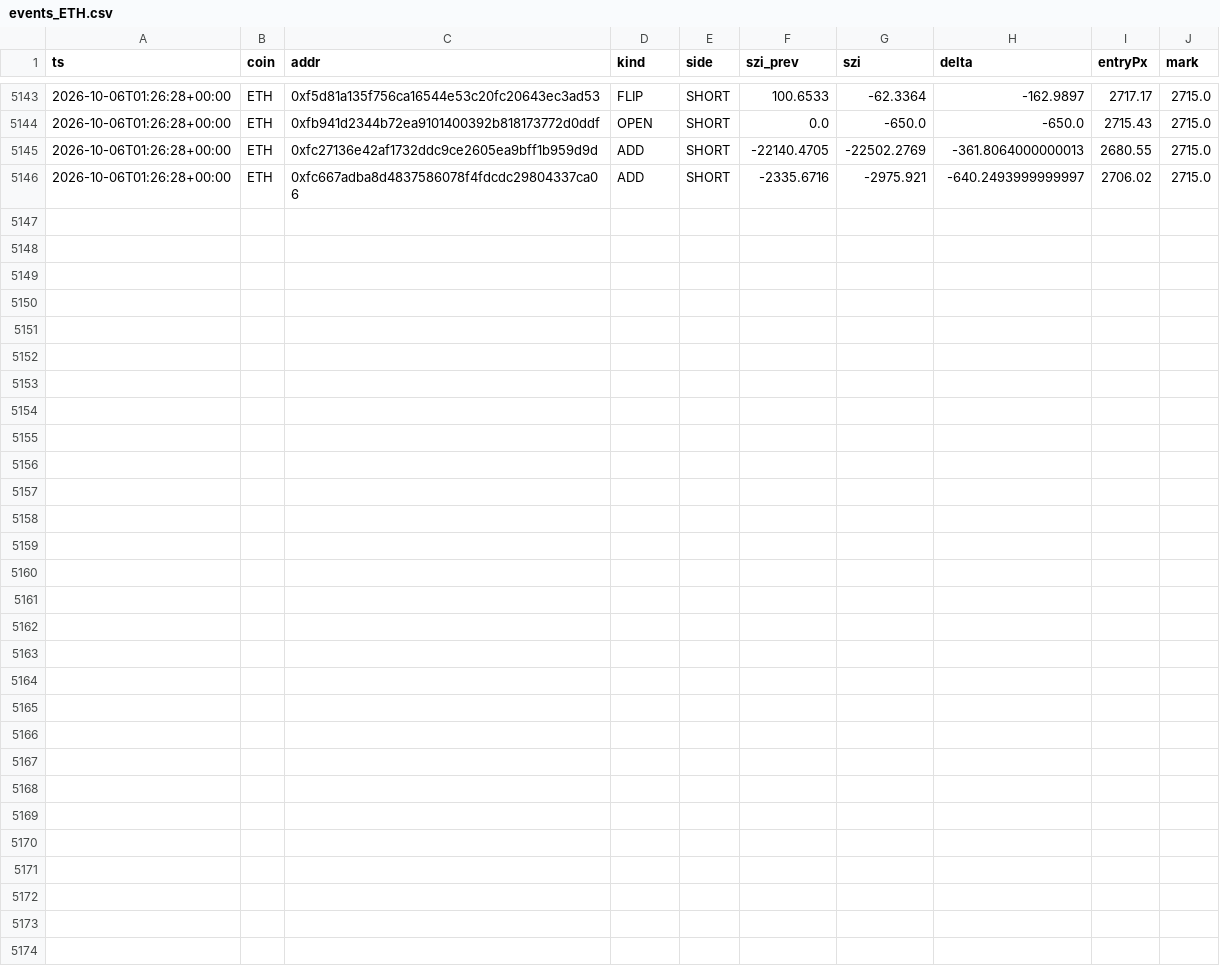
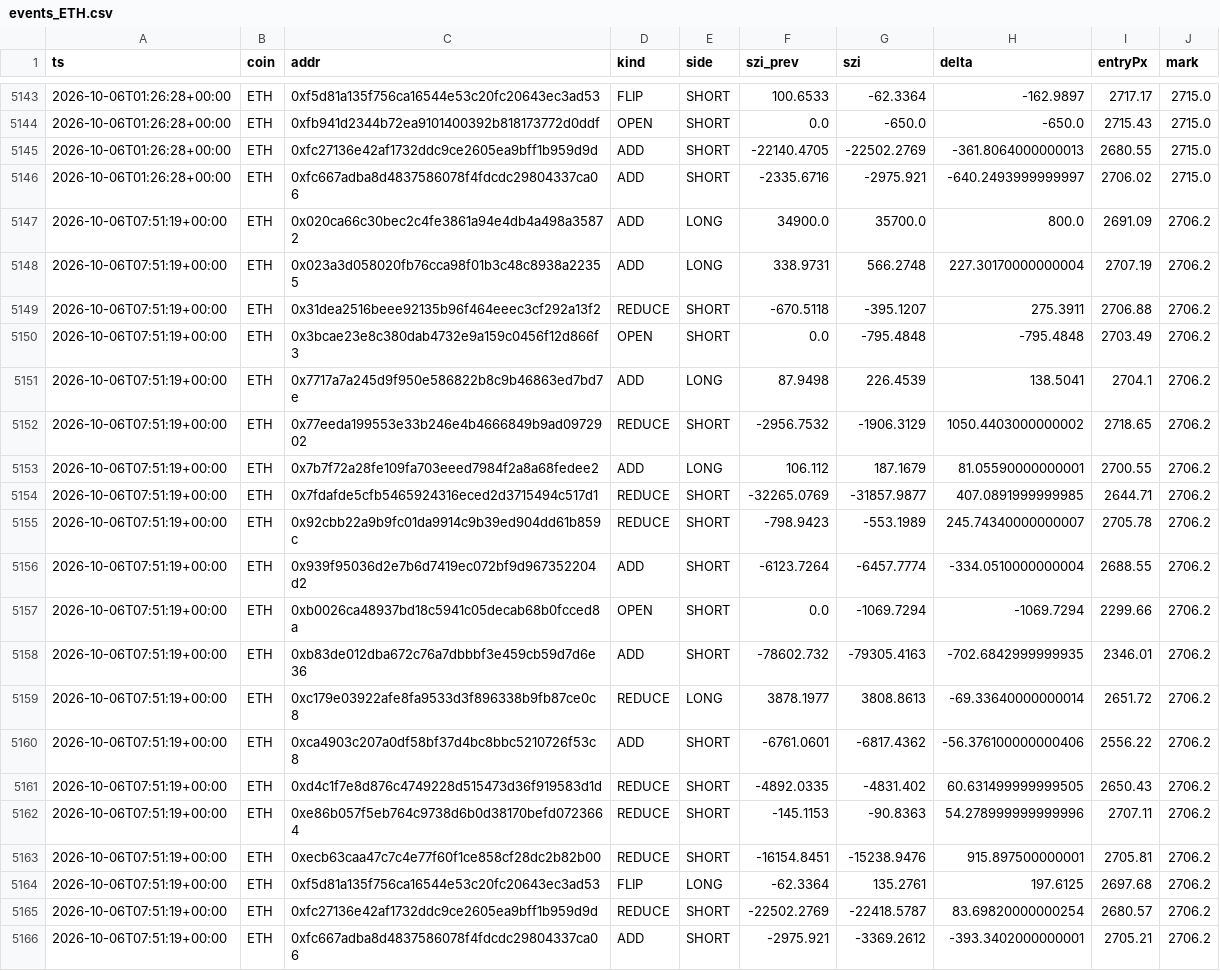
Before and after one commit to usa519831-tech/hl-whale-tracker, a CSV file: data/events_ETH.csv, drawn as a sheet; only a part is shown, gaps mark what is left out.

```diff
--- a/data/events_ETH.csv
+++ b/data/events_ETH.csv
@@ -5146 +5146,21 @@ ts,coin,addr,kind,side,szi_prev,szi,delta,entryPx,mark
 2026-10-06T01:26:28+00:00,ETH,0xfc667adba8d4837586078f4fdcdc29804337ca06,ADD,SHORT,-2335.6716,-2975.921,-640.2493999999997,2706.02,2715.0
+2026-10-06T07:51:19+00:00,ETH,0x020ca66c30bec2c4fe3861a94e4db4a498a35872,ADD,LONG,34900.0,35700.0,800.0,2691.09,2706.2
+2026-10-06T07:51:19+00:00,ETH,0x023a3d058020fb76cca98f01b3c48c8938a22355,ADD,LONG,338.9731,566.2748,227.30170000000004,2707.19,2706.2
+2026-10-06T07:51:19+00:00,ETH,0x31dea2516beee92135b96f464eeec3cf292a13f2,REDUCE,SHORT,-670.5118,-395.1207,275.3911,2706.88,2706.2
+2026-10-06T07:51:19+00:00,ETH,0x3bcae23e8c380dab4732e9a159c0456f12d866f3,OPEN,SHORT,0.0,-795.4848,-795.4848,2703.49,2706.2
+2026-10-06T07:51:19+00:00,ETH,0x7717a7a245d9f950e586822b8c9b46863ed7bd7e,ADD,LONG,87.9498,226.4539,138.5041,2704.1,2706.2
+2026-10-06T07:51:19+00:00,ETH,0x77eeda199553e33b246e4b4666849b9ad0972902,REDUCE,SHORT,-2956.7532,-1906.3129,1050.4403000000002,2718.65,2706.2
+2026-10-06T07:51:19+00:00,ETH,0x7b7f72a28fe109fa703eeed7984f2a8a68fedee2,ADD,LONG,106.112,187.1679,81.05590000000001,2700.55,2706.2
+2026-10-06T07:51:19+00:00,ETH,0x7fdafde5cfb5465924316eced2d3715494c517d1,REDUCE,SHORT,-32265.0769,-31857.9877,407.0891999999985,2644.71,2706.2
+2026-10-06T07:51:19+00:00,ETH,0x92cbb22a9b9fc01da9914c9b39ed904dd61b859c,REDUCE,SHORT,-798.9423,-553.1989,245.74340000000007,2705.78,2706.2
+2026-10-06T07:51:19+00:00,ETH,0x939f95036d2e7b6d7419ec072bf9d967352204d2,ADD,SHORT,-6123.7264,-6457.7774,-334.0510000000004,2688.55,2706.2
+2026-10-06T07:51:19+00:00,ETH,0xb0026ca48937bd18c5941c05decab68b0fcced8a,OPEN,SHORT,0.0,-1069.7294,-1069.7294,2299.66,2706.2
+2026-10-06T07:51:19+00:00,ETH,0xb83de012dba672c76a7dbbbf3e459cb59d7d6e36,ADD,SHORT,-78602.732,-79305.4163,-702.6842999999935,2346.01,2706.2
+2026-10-06T07:51:19+00:00,ETH,0xc179e03922afe8fa9533d3f896338b9fb87ce0c8,REDUCE,LONG,3878.1977,3808.8613,-69.33640000000014,2651.72,2706.2
+2026-10-06T07:51:19+00:00,ETH,0xca4903c207a0df58bf37d4bc8bbc5210726f53c8,ADD,SHORT,-6761.0601,-6817.4362,-56.376100000000406,2556.22,2706.2
+2026-10-06T07:51:19+00:00,ETH,0xd4c1f7e8d876c4749228d515473d36f919583d1d,REDUCE,SHORT,-4892.0335,-4831.402,60.631499999999505,2650.43,2706.2
+2026-10-06T07:51:19+00:00,ETH,0xe86b057f5eb764c9738d6b0d38170befd0723664,REDUCE,SHORT,-145.1153,-90.8363,54.278999999999996,2707.11,2706.2
+2026-10-06T07:51:19+00:00,ETH,0xecb63caa47c7c4e77f60f1ce858cf28dc2b82b00,REDUCE,SHORT,-16154.8451,-15238.9476,915.897500000001,2705.81,2706.2
+2026-10-06T07:51:19+00:00,ETH,0xf5d81a135f756ca16544e53c20fc20643ec3ad53,FLIP,LONG,-62.3364,135.2761,197.6125,2697.68,2706.2
+2026-10-06T07:51:19+00:00,ETH,0xfc27136e42af1732ddc9ce2605ea9bff1b959d9d,REDUCE,SHORT,-22502.2769,-22418.5787,83.69820000000254,2680.57,2706.2
+2026-10-06T07:51:19+00:00,ETH,0xfc667adba8d4837586078f4fdcdc29804337ca06,ADD,SHORT,-2975.921,-3369.2612,-393.3402000000001,2705.21,2706.2
```
Also changed, not shown: data/agg_ETH.csv, data/agg_SOL.csv, 7 other files.
